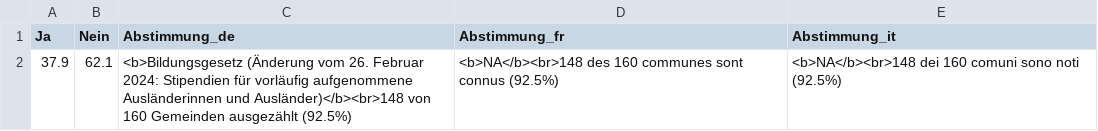
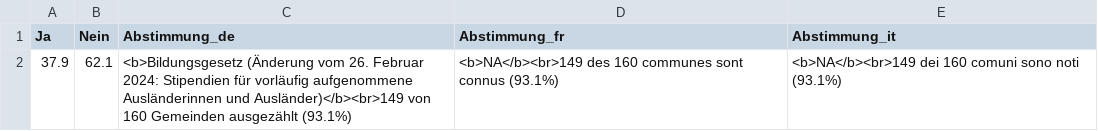
Before and after one commit to awp-finanznachrichten/lena_september2024, a CSV file: Output_Overviews/Uebersicht_dw_ZH.csv, drawn as a sheet.

```diff
--- a/Output_Overviews/Uebersicht_dw_ZH.csv
+++ b/Output_Overviews/Uebersicht_dw_ZH.csv
@@ -1,2 +1,2 @@
 "Ja","Nein","Abstimmung_de","Abstimmung_fr","Abstimmung_it"
-37.9,62.1,"<b>Bildungsgesetz (Änderung vom 26. Februar 2024: Stipendien für vorläufig aufgenommene Ausländerinnen und Ausländer)</b><br>148 von 160 Gemeinden ausgezählt (92.5%)","<b>NA</b><br>148 des 160 communes sont connus (92.5%)","<b>NA</b><br>148 dei 160 comuni sono noti (92.5%)"
+37.9,62.1,"<b>Bildungsgesetz (Änderung vom 26. Februar 2024: Stipendien für vorläufig aufgenommene Ausländerinnen und Ausländer)</b><br>149 von 160 Gemeinden ausgezählt (93.1%)","<b>NA</b><br>149 des 160 communes sont connus (93.1%)","<b>NA</b><br>149 dei 160 comuni sono noti (93.1%)"
```
Also changed, not shown: 1 other file.
